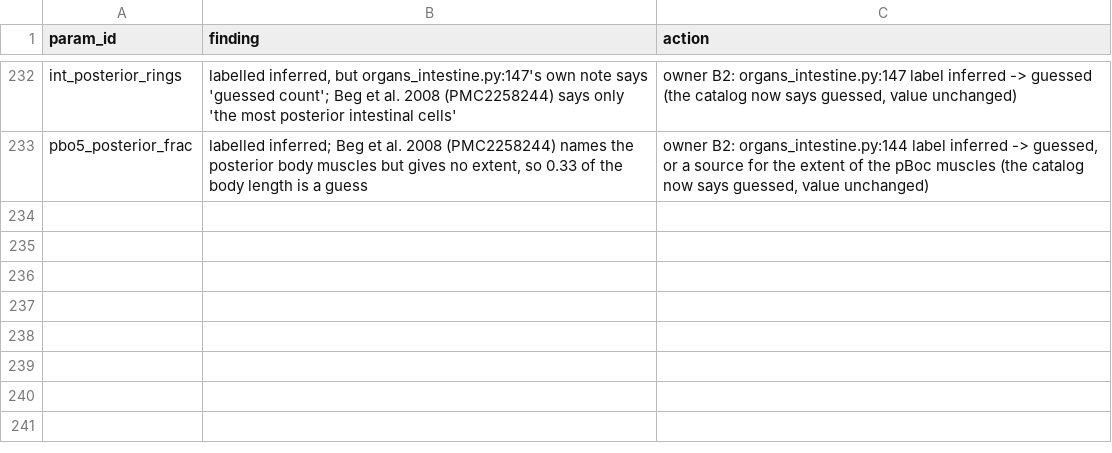
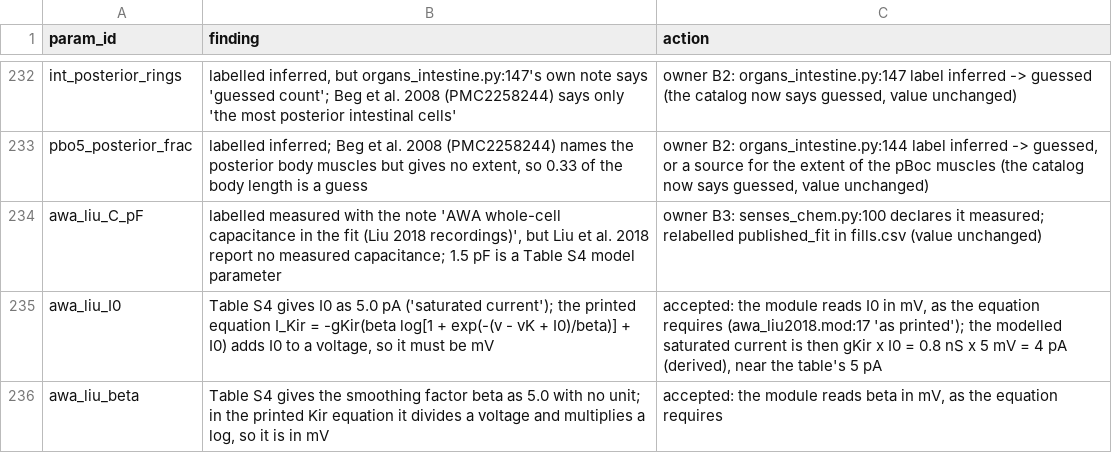
Before and after one commit to bengreff/fly-emulation, a CSV file: data/worm/catalog/audit_notes.csv, drawn as a sheet; only a part is shown, gaps mark what is left out.

```diff
--- a/data/worm/catalog/audit_notes.csv
+++ b/data/worm/catalog/audit_notes.csv
@@ -233 +233,4 @@ int_posterior_rings,"labelled inferred, but organs_intestine.py:147's own note s
 pbo5_posterior_frac,"labelled inferred; Beg et al. 2008 (PMC2258244) names the posterior body muscles but gives no extent, so 0.33 of the body length is a guess","owner B2: organs_intestine.py:144 label inferred -> guessed, or a source for the extent of the pBoc muscles (the catalog now says guessed, value unchanged)"
+awa_liu_C_pF,"labelled measured with the note 'AWA whole-cell capacitance in the fit (Liu 2018 recordings)', but Liu et al. 2018 report no measured capacitance; 1.5 pF is a Table S4 model parameter",owner B3: senses_chem.py:100 declares it measured; relabelled published_fit in fills.csv (value unchanged)
+awa_liu_I0,"Table S4 gives I0 as 5.0 pA ('saturated current'); the printed equation I_Kir = -gKir(beta log[1 + exp(-(v - vK + I0)/beta)] + I0) adds I0 to a voltage, so it must be mV","accepted: the module reads I0 in mV, as the equation requires (awa_liu2018.mod:17 'as printed'); the modelled saturated current is then gKir x I0 = 0.8 nS x 5 mV = 4 pA (derived), near the table's 5 pA"
+awa_liu_beta,"Table S4 gives the smoothing factor beta as 5.0 with no unit; in the printed Kir equation it divides a voltage and multiplies a log, so it is in mV","accepted: the module reads beta in mV, as the equation requires"
```
Also changed, not shown: 10 other files.
